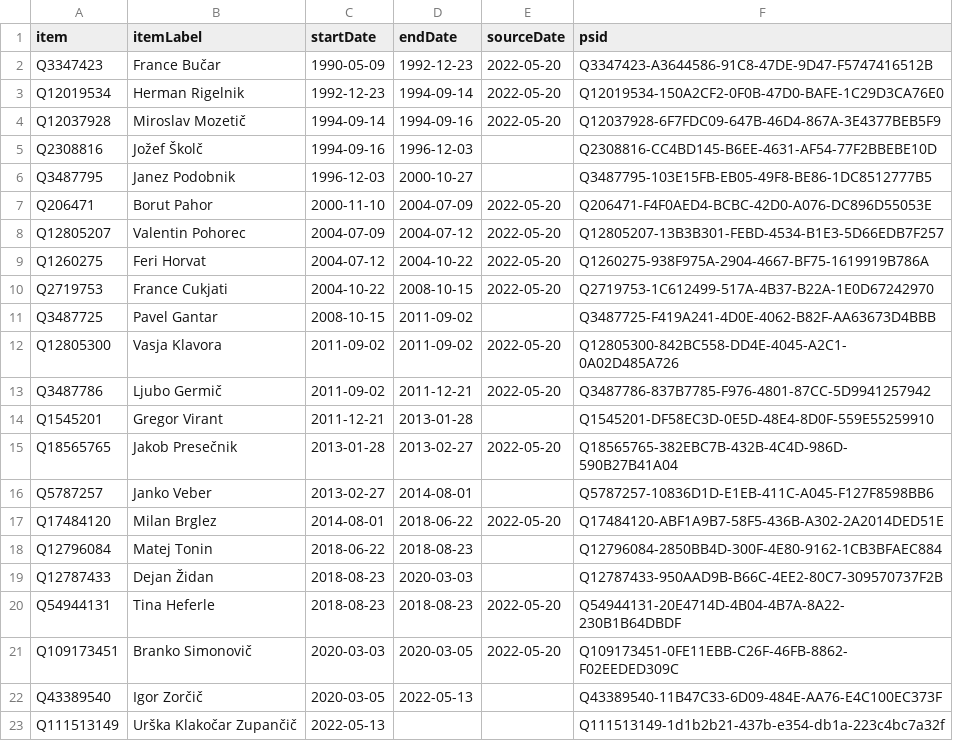
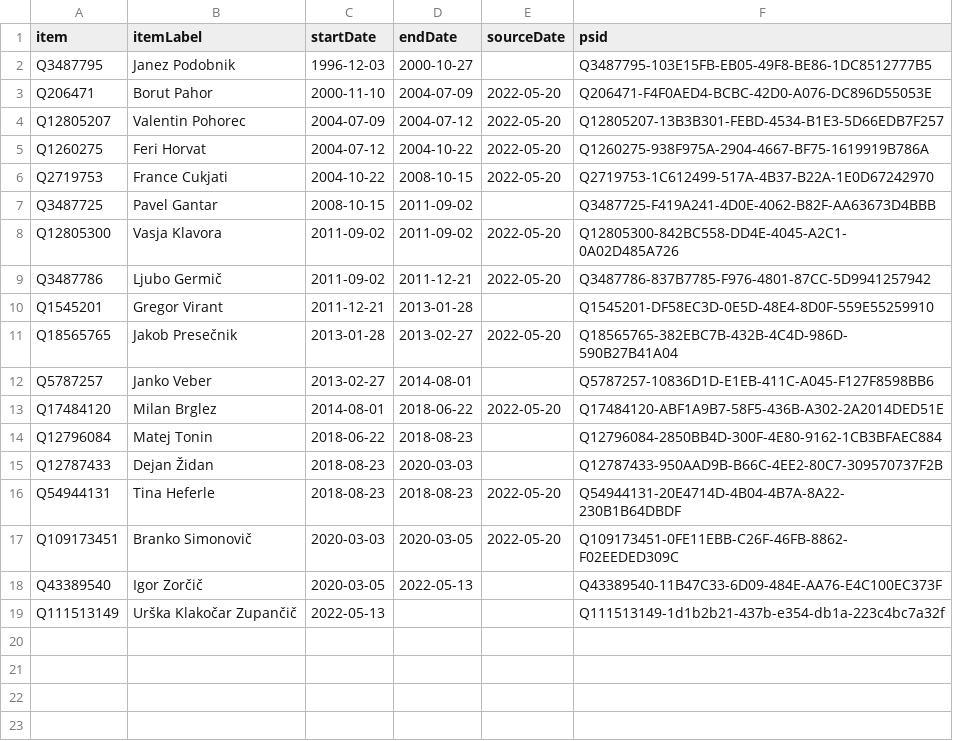
Before and after one commit to every-politician-scrapers/slovenia-cabinet, a CSV file: sources/speaker/wikidata.csv, drawn as a sheet.

```diff
--- a/sources/speaker/wikidata.csv
+++ b/sources/speaker/wikidata.csv
@@ -1,6 +1,2 @@
 item,itemLabel,startDate,endDate,sourceDate,psid
-Q3347423,France Bučar,1990-05-09,1992-12-23,2022-05-20,Q3347423-A3644586-91C8-47DE-9D47-F5747416512B
-Q12019534,Herman Rigelnik,1992-12-23,1994-09-14,2022-05-20,Q12019534-150A2CF2-0F0B-47D0-BAFE-1C29D3CA76E0
-Q12037928,Miroslav Mozetič,1994-09-14,1994-09-16,2022-05-20,Q12037928-6F7FDC09-647B-46D4-867A-3E4377BEB5F9
-Q2308816,Jožef Školč,1994-09-16,1996-12-03,,Q2308816-CC4BD145-B6EE-4631-AF54-77F2BBEBE10D
 Q3487795,Janez Podobnik,1996-12-03,2000-10-27,,Q3487795-103E15FB-EB05-49F8-BE86-1DC8512777B5
```
Also changed, not shown: sources/speaker/scraped.csv, 6 other files.
